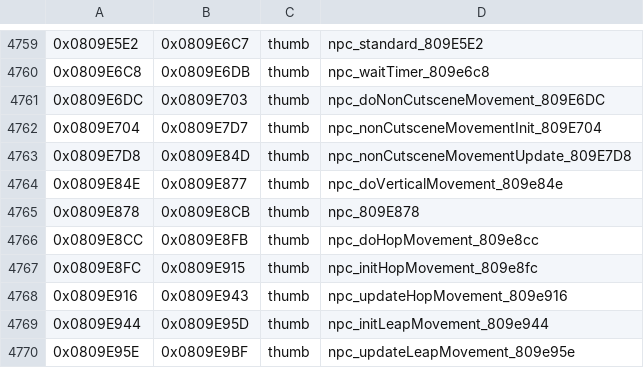
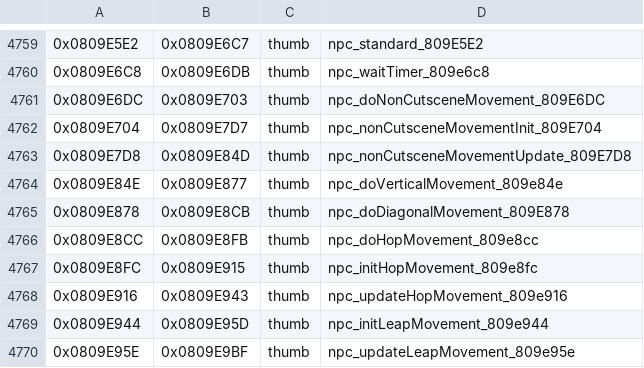
Before and after one commit to alex-berliner/bn6f-recomp, a TSV file: symbols/function_boundaries.tsv, drawn as a sheet; only a part is shown, gaps mark what is left out.

```diff
--- a/symbols/function_boundaries.tsv
+++ b/symbols/function_boundaries.tsv
@@ -4764,3 +4764,3 @@
 0x0809E84E	0x0809E877	thumb	npc_doVerticalMovement_809e84e
-0x0809E878	0x0809E8CB	thumb	npc_809E878
+0x0809E878	0x0809E8CB	thumb	npc_doDiagonalMovement_809E878
 0x0809E8CC	0x0809E8FB	thumb	npc_doHopMovement_809e8cc
```
Also changed, not shown: symbols/imported_symbols.tsv, 8 other files.
